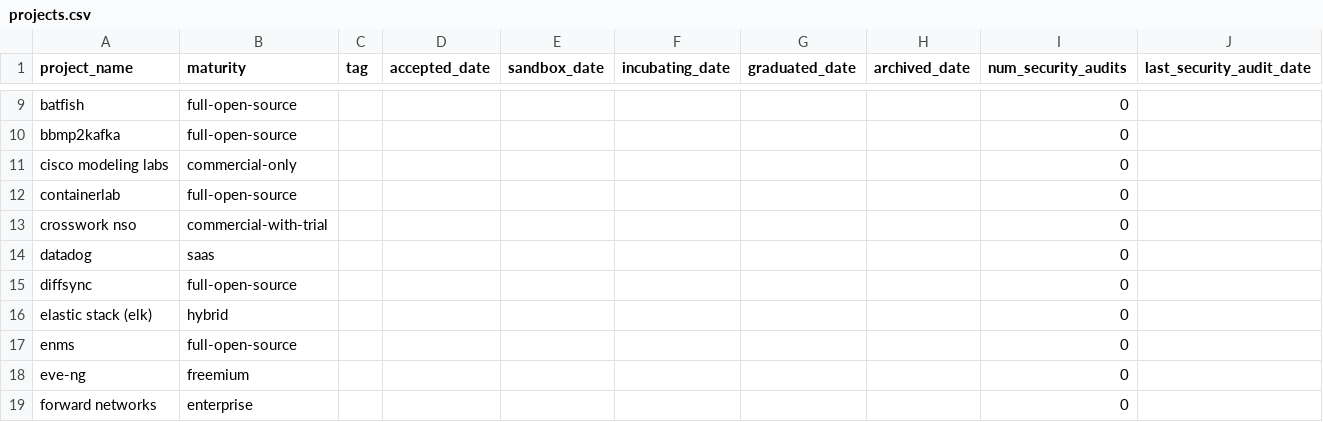
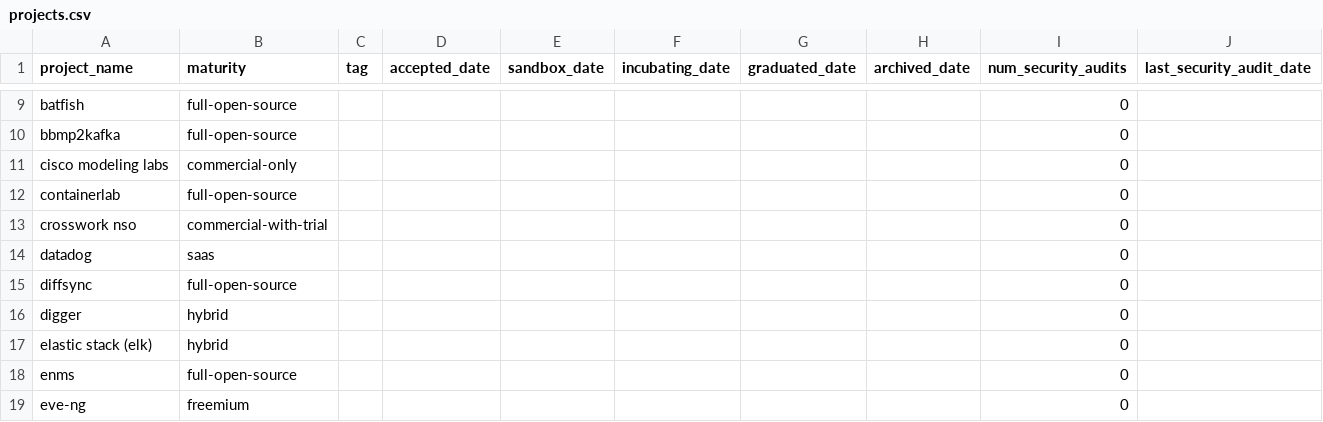
Before and after one commit to steinzi/network-automation-landscape, a CSV file: docs/projects.csv, drawn as a sheet; only a part is shown, gaps mark what is left out; the shorter side is filled out with more unchanged rows.

```diff
--- a/docs/projects.csv
+++ b/docs/projects.csv
@@ -15,2 +15,3 @@ datadog,saas,,,,,,,0,
 diffsync,full-open-source,,,,,,,0,
+digger,hybrid,,,,,,,0,
 elastic stack (elk),hybrid,,,,,,,0,
```
Also changed, not shown: docs/items.csv, 52 other files.
